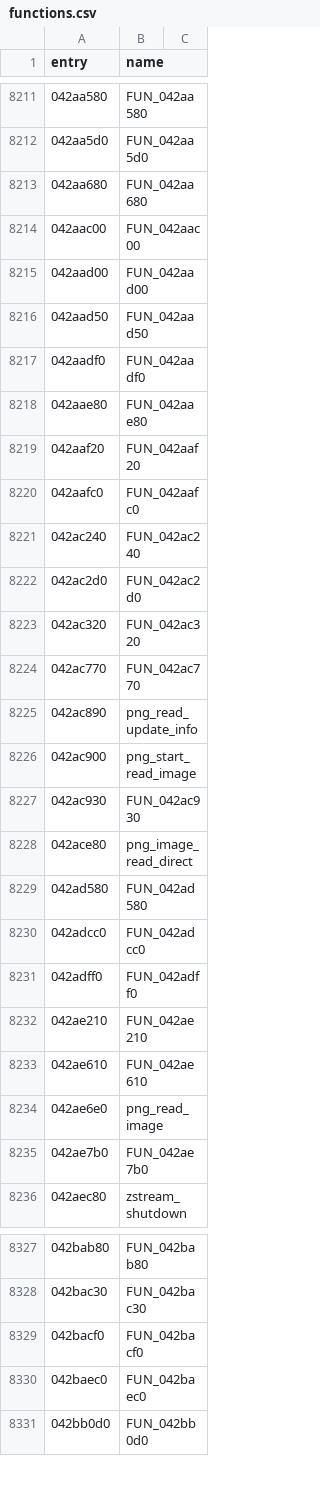
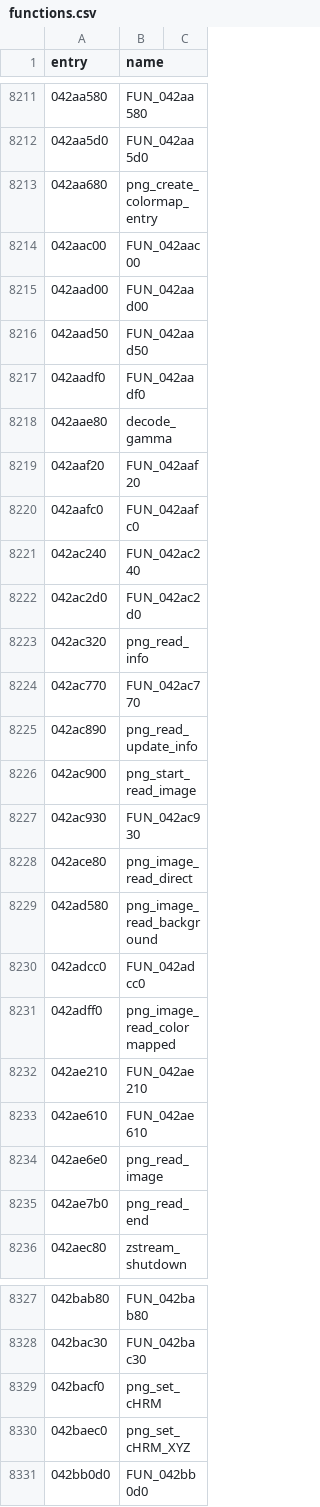
Before and after one commit to thegliffy/OpenRow2, a CSV file: seeds/functions.csv, drawn as a sheet; only a part is shown, gaps mark what is left out; the diff covers the shown part only.

Commit message:
Wave 210: pngwriter side + simple-API reader sweep vs v1.6.0; 33 names via gateway, read-back verified; scoreboard 4,923

```diff
--- a/seeds/functions.csv
+++ b/seeds/functions.csv
@@ -8212,3 +8212,3 @@ entry,name
 042aa5d0,FUN_042aa5d0
-042aa680,FUN_042aa680
+042aa680,png_create_colormap_entry
 042aac00,FUN_042aac00
@@ -8217,3 +8217,3 @@ entry,name
 042aadf0,FUN_042aadf0
-042aae80,FUN_042aae80
+042aae80,decode_gamma
 042aaf20,FUN_042aaf20
@@ -8222,3 +8222,3 @@ entry,name
 042ac2d0,FUN_042ac2d0
-042ac320,FUN_042ac320
+042ac320,png_read_info
 042ac770,FUN_042ac770
@@ -8228,5 +8228,5 @@ entry,name
 042ace80,png_image_read_direct
-042ad580,FUN_042ad580
+042ad580,png_image_read_background
 042adcc0,FUN_042adcc0
-042adff0,FUN_042adff0
+042adff0,png_image_read_colormapped
 042ae210,FUN_042ae210
@@ -8234,3 +8234,3 @@ entry,name
 042ae6e0,png_read_image
-042ae7b0,FUN_042ae7b0
+042ae7b0,png_read_end
 042aec80,zstream_shutdown
@@ -8328,4 +8328,4 @@ entry,name
 042bac30,FUN_042bac30
-042bacf0,FUN_042bacf0
-042baec0,FUN_042baec0
+042bacf0,png_set_cHRM
+042baec0,png_set_cHRM_XYZ
 042bb0d0,FUN_042bb0d0
```
Also changed, not shown: 25 edited cells elsewhere in this file, 5 other files.
